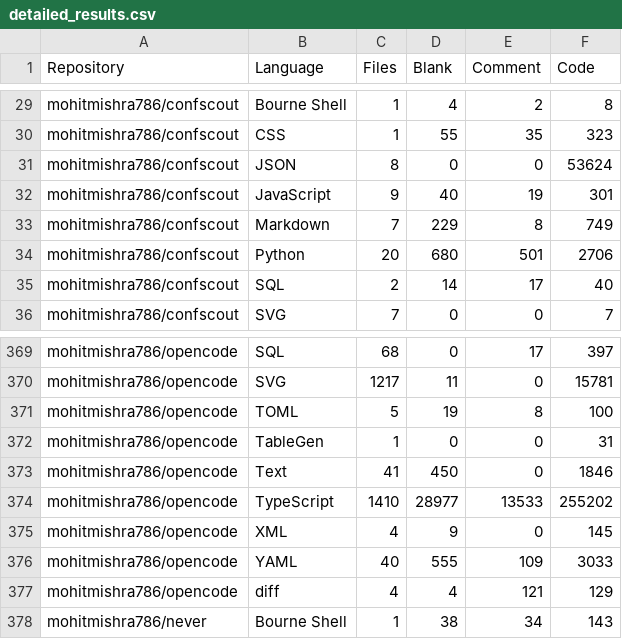
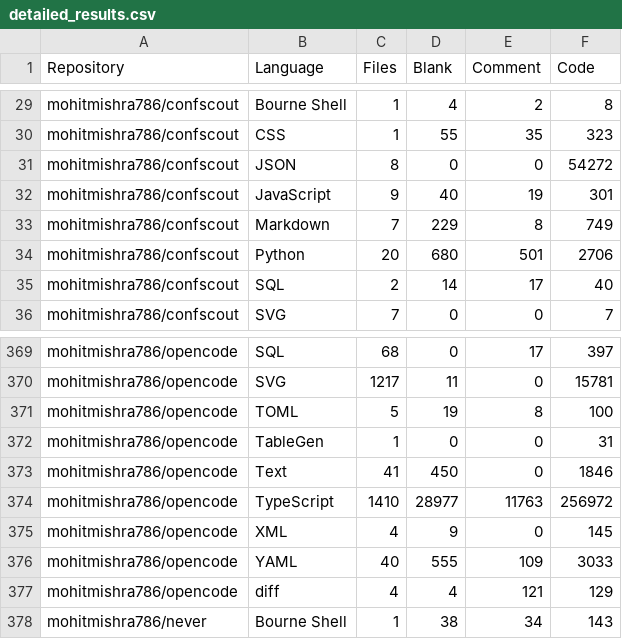
Before and after one commit to mohitmishra786/mohitmishra786, a CSV file: loc_results/detailed_results.csv, drawn as a sheet; only a part is shown, gaps mark what is left out.

```diff
--- a/loc_results/detailed_results.csv
+++ b/loc_results/detailed_results.csv
@@ -30,3 +30,3 @@ mohitmishra786/confscout,Bourne Shell,1,4,2,8
 mohitmishra786/confscout,CSS,1,55,35,323
-mohitmishra786/confscout,JSON,8,0,0,53624
+mohitmishra786/confscout,JSON,8,0,0,54272
 mohitmishra786/confscout,JavaScript,9,40,19,301
@@ -373,3 +373,3 @@ mohitmishra786/opencode,TableGen,1,0,0,31
 mohitmishra786/opencode,Text,41,450,0,1846
-mohitmishra786/opencode,TypeScript,1410,28977,13533,255202
+mohitmishra786/opencode,TypeScript,1410,28977,11763,256972
 mohitmishra786/opencode,XML,4,9,0,145
```
Also changed, not shown: loc_results/language_summary.csv, loc_results/repo_summary.csv, 4 other files.
